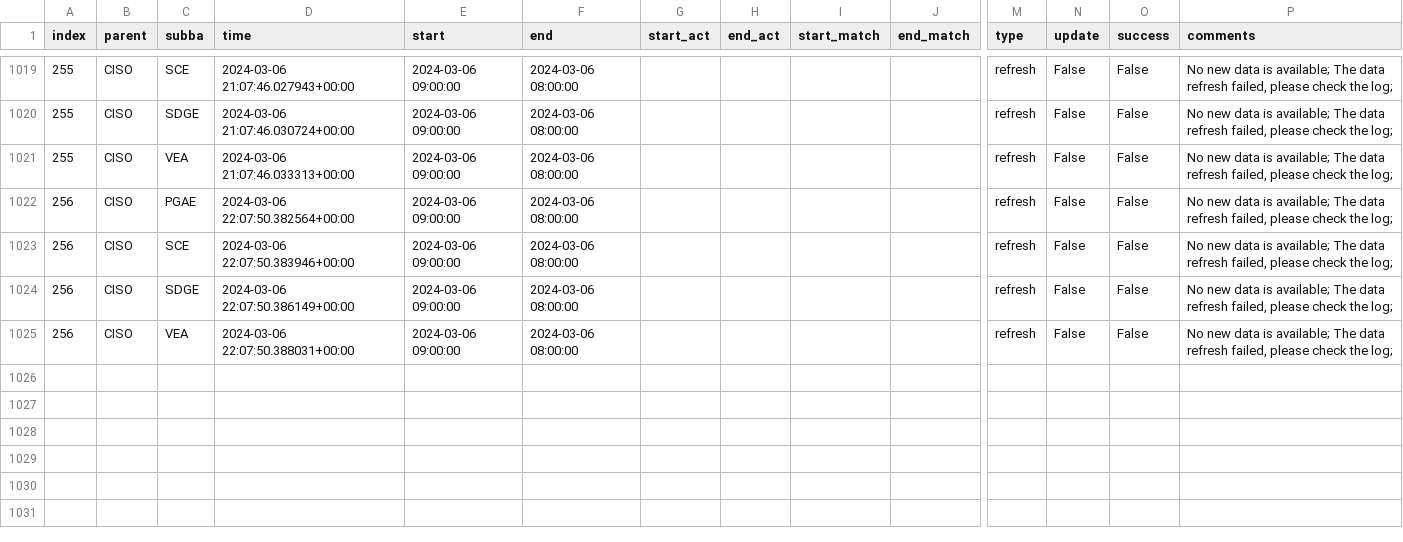
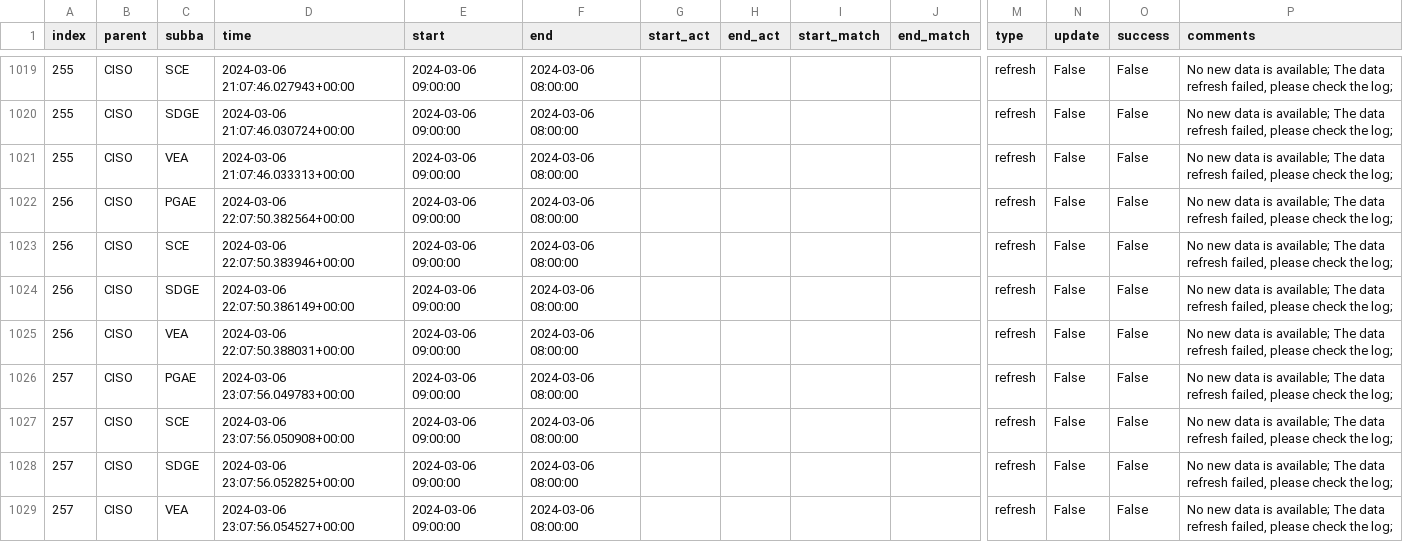
Before and after one commit to LinkedInLearning/data-pipeline-automation-with-github-actions-4503382, a CSV file: metadata/ciso_log_py.csv, drawn as a sheet; only a part is shown, gaps mark what is left out; rows hold the shown columns only; the diff names each change by its address in the sheet, - before the commit and + after, or states it on an @@ line.

Commit message:
Auto update of the data

```diff
--- a/metadata/ciso_log_py.csv
+++ b/metadata/ciso_log_py.csv
+row 1026: 257 | CISO | PGAE | 2024-03-06 23:07:56.049783+00:00 | 2024-03-06 09:00:00 | 2024-03-06 08:00:00 |  |  |  |  | refresh | False | False | No new data is available; The data refresh failed, please check the log;
+row 1027: 257 | CISO | SCE | 2024-03-06 23:07:56.050908+00:00 | 2024-03-06 09:00:00 | 2024-03-06 08:00:00 |  |  |  |  | refresh | False | False | No new data is available; The data refresh failed, please check the log;
+row 1028: 257 | CISO | SDGE | 2024-03-06 23:07:56.052825+00:00 | 2024-03-06 09:00:00 | 2024-03-06 08:00:00 |  |  |  |  | refresh | False | False | No new data is available; The data refresh failed, please check the log;
+row 1029: 257 | CISO | VEA | 2024-03-06 23:07:56.054527+00:00 | 2024-03-06 09:00:00 | 2024-03-06 08:00:00 |  |  |  |  | refresh | False | False | No new data is available; The data refresh failed, please check the log;
```
Also changed, not shown: 2 other files.
